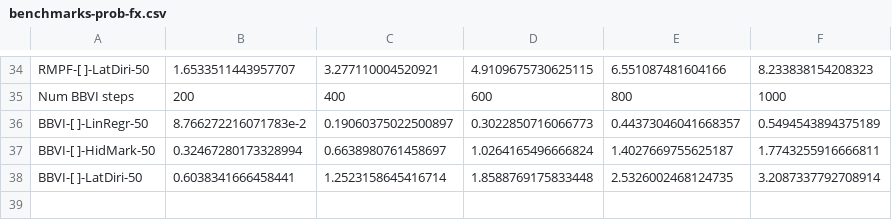
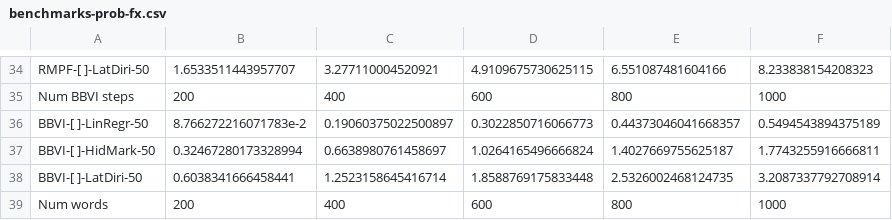
Before and after one commit to min-nguyen/prob-fx-2, a CSV file: examples/benchmarks/benchmarks-prob-fx.csv, drawn as a sheet; only a part is shown, gaps mark what is left out.

```diff
--- a/examples/benchmarks/benchmarks-prob-fx.csv
+++ b/examples/benchmarks/benchmarks-prob-fx.csv
@@ -38 +38,2 @@ BBVI-[ ]-HidMark-50,0.32467280173328994,0.6638980761458697,1.0264165496666824,1.
 BBVI-[ ]-LatDiri-50,0.6038341666458441,1.2523158645416714,1.8588769175833448,2.5326002468124735,3.2087337792708914
+Num words,200,400,600,800,1000
```
Also changed, not shown: 6 other files.
